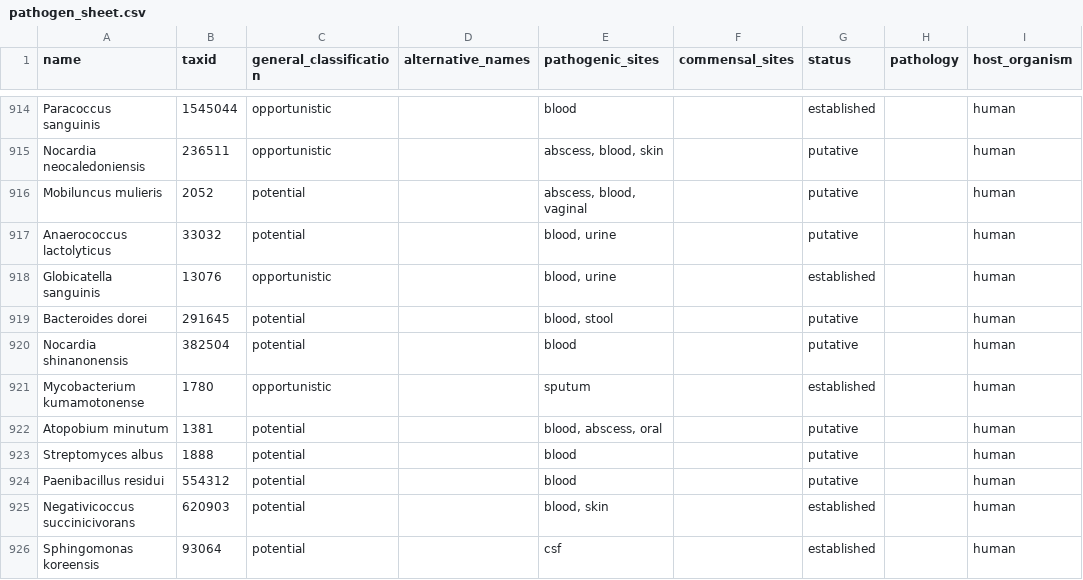
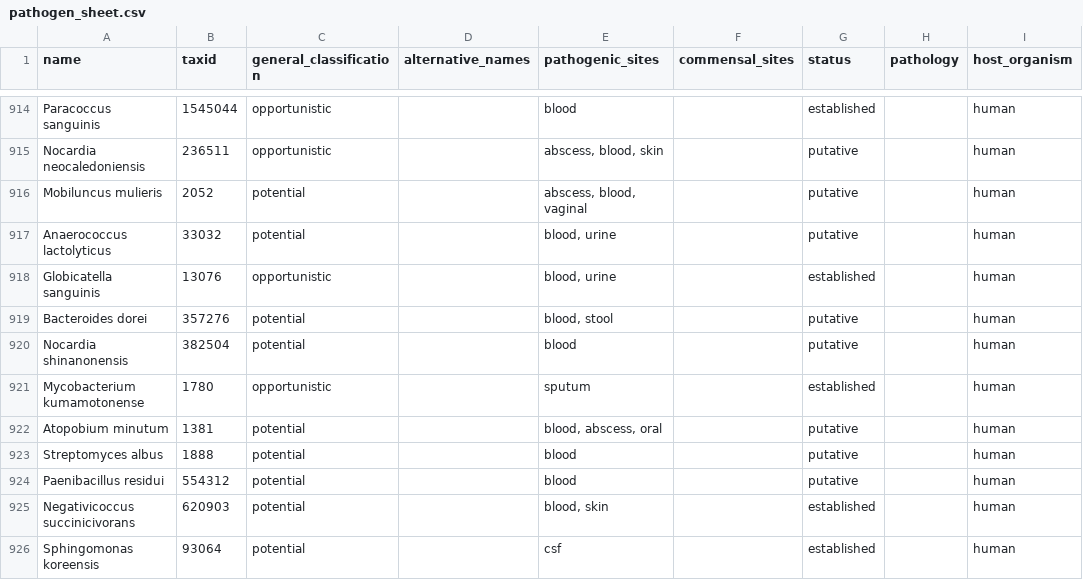
Before and after one commit to jhuapl-bio/taxtriage, a CSV file: assets/pathogen_sheet.csv, drawn as a sheet; only a part is shown, gaps mark what is left out; the diff names each change by its address in the sheet, - before the commit and + after, or states it on an @@ line.

```diff
--- a/assets/pathogen_sheet.csv
+++ b/assets/pathogen_sheet.csv
-B919 (taxid): 291645
+B919 (taxid): 357276
```
Also changed, not shown: 6 other files.
